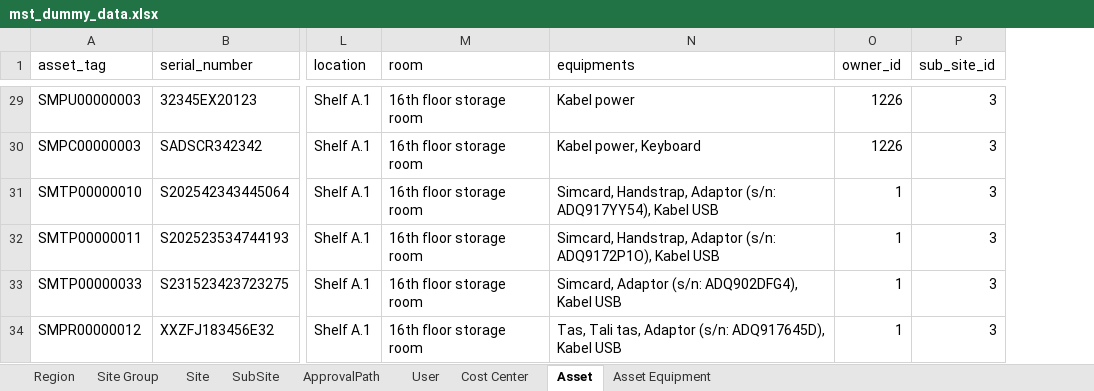
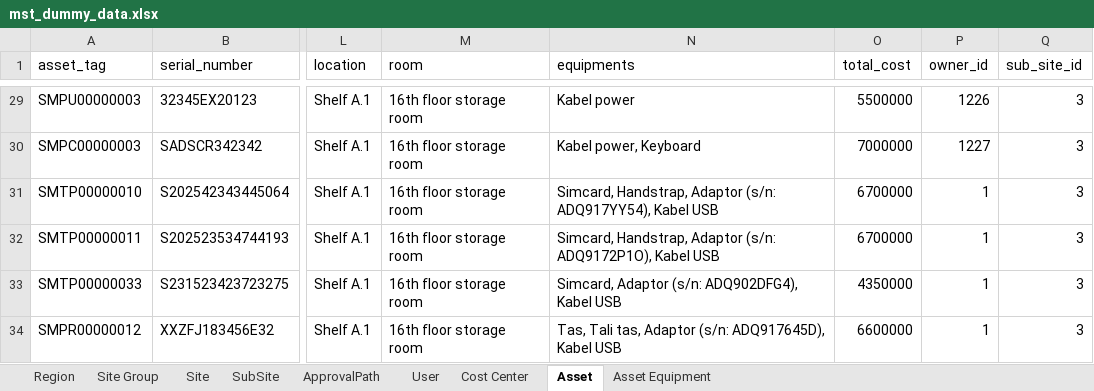
Before and after one commit to Sam-Gunawan/SOSMIT, an Excel workbook: backend/internal/seed/seed_data/mst_dummy_data.xlsx, sheet Asset, drawn as a sheet; only a part is shown, gaps mark what is left out; values as stored, in another font and other column widths than the file's, no borders; addresses are those after the commit; the diff covers the shown part only; the diff names each change by its address in the sheet, - before the commit and + after, or states it on an @@ line.

Commit message:
add total cost field to asset management
- Updated asset model to include total cost as a float64 field.
- Modified SQL functions to retrieve total cost for assets by tag and serial number.
- Adjusted asset seeding process to include total cost in the CSV and database.
- Enhanced API service to format and return total cost in the asset response.
- Updated frontend components to display total cost in asset details.
- Removed obsolete asset equipment CSV file and cleaned up asset equipment data.
- Added utility function to format total cost as Indonesian Rupiah.

```diff
--- a/backend/internal/seed/seed_data/mst_dummy_data.xlsx (sheet Asset)
+++ b/backend/internal/seed/seed_data/mst_dummy_data.xlsx (sheet Asset)
+column O (total_cost), rows 29-34: 5500000 | 7000000 | 6700000 | 6700000 | 4350000 | 6600000
-P30 (owner_id): 1226
+P30 (owner_id): 1227
```
Also changed, not shown: 24 edited cells elsewhere in this sheet, sheet User, sheet Site, 15 other files.
